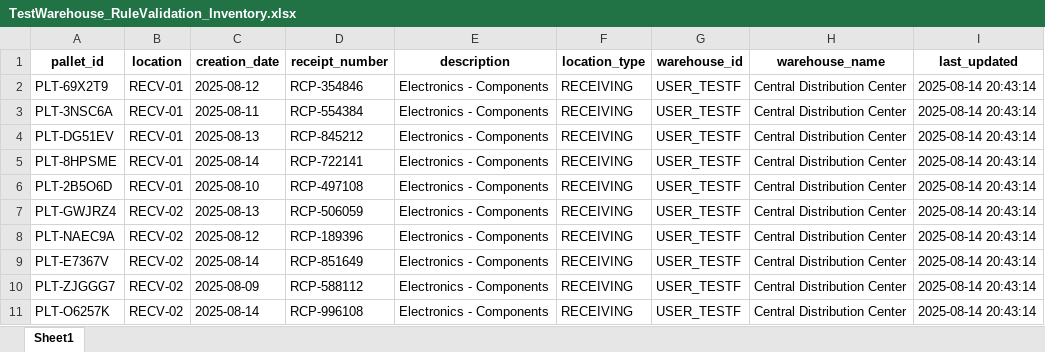
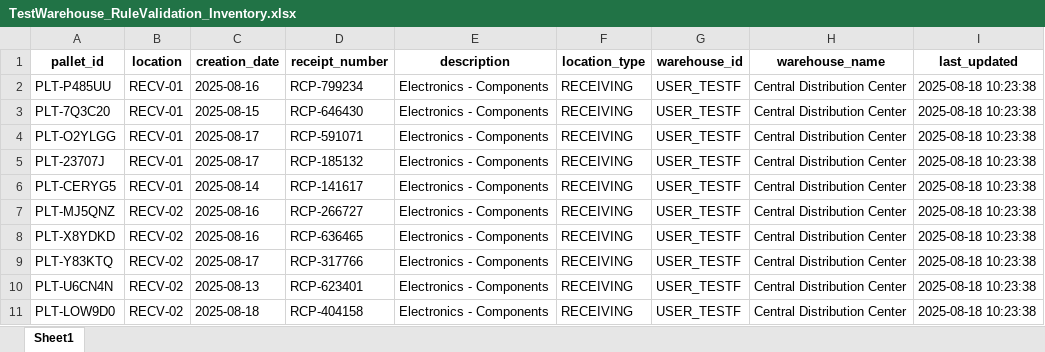
Before and after one commit to marcosdiego1904/Ware-Eng, an Excel workbook: TestWarehouse_RuleValidation_Inventory.xlsx, sheet Sheet1, drawn as a sheet; only a part is shown; values as stored, in another font and other column widths than the file's, no borders; the diff covers the shown part only; the diff names each change by its address in the sheet, - before the commit and + after, or states it on an @@ line.

```diff
--- a/TestWarehouse_RuleValidation_Inventory.xlsx (sheet Sheet1)
+++ b/TestWarehouse_RuleValidation_Inventory.xlsx (sheet Sheet1)
-A2 (pallet_id): PLT-69X2T9
+A2 (pallet_id): PLT-P485UU
-C2 (creation_date): 2025-08-12
+C2 (creation_date): 2025-08-16
-D2 (receipt_number): RCP-354846
+D2 (receipt_number): RCP-799234
-I2:I11 (last_updated): 2025-08-14 20:43:14
+I2:I11 (last_updated): 2025-08-18 10:23:38
-A3 (pallet_id): PLT-3NSC6A
+A3 (pallet_id): PLT-7Q3C20
-C3 (creation_date): 2025-08-11
+C3 (creation_date): 2025-08-15
-D3 (receipt_number): RCP-554384
+D3 (receipt_number): RCP-646430
-A4 (pallet_id): PLT-DG51EV
+A4 (pallet_id): PLT-O2YLGG
-C4 (creation_date): 2025-08-13
+C4 (creation_date): 2025-08-17
-D4 (receipt_number): RCP-845212
+D4 (receipt_number): RCP-591071
-A5 (pallet_id): PLT-8HPSME
+A5 (pallet_id): PLT-23707J
-C5 (creation_date): 2025-08-14
+C5 (creation_date): 2025-08-17
-D5 (receipt_number): RCP-722141
+D5 (receipt_number): RCP-185132
-A6 (pallet_id): PLT-2B5O6D
+A6 (pallet_id): PLT-CERYG5
-C6 (creation_date): 2025-08-10
+C6 (creation_date): 2025-08-14
-D6 (receipt_number): RCP-497108
+D6 (receipt_number): RCP-141617
-A7 (pallet_id): PLT-GWJRZ4
+A7 (pallet_id): PLT-MJ5QNZ
-C7 (creation_date): 2025-08-13
+C7 (creation_date): 2025-08-16
-D7 (receipt_number): RCP-506059
+D7 (receipt_number): RCP-266727
-A8 (pallet_id): PLT-NAEC9A
+A8 (pallet_id): PLT-X8YDKD
-C8 (creation_date): 2025-08-12
+C8 (creation_date): 2025-08-16
-D8 (receipt_number): RCP-189396
+D8 (receipt_number): RCP-636465
-A9 (pallet_id): PLT-E7367V
+A9 (pallet_id): PLT-Y83KTQ
-C9 (creation_date): 2025-08-14
+C9 (creation_date): 2025-08-17
-D9 (receipt_number): RCP-851649
+D9 (receipt_number): RCP-317766
-A10 (pallet_id): PLT-ZJGGG7
+A10 (pallet_id): PLT-U6CN4N
-C10 (creation_date): 2025-08-09
+C10 (creation_date): 2025-08-13
-D10 (receipt_number): RCP-588112
+D10 (receipt_number): RCP-623401
-A11 (pallet_id): PLT-O6257K
+A11 (pallet_id): PLT-LOW9D0
-C11 (creation_date): 2025-08-14
+C11 (creation_date): 2025-08-18
-D11 (receipt_number): RCP-996108
+D11 (receipt_number): RCP-404158
```
Also changed, not shown: 235 edited cells elsewhere in this sheet, inventoryreport.xlsx, 10 other files.
